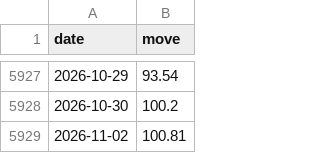
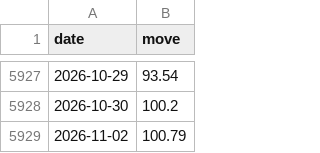
Before and after one commit to jonatw/finlab-txd, a CSV file: data/raw/move.csv, drawn as a sheet; only a part is shown, gaps mark what is left out.

```diff
--- a/data/raw/move.csv
+++ b/data/raw/move.csv
@@ -5928,2 +5928,2 @@ date,move
 2026-10-30,100.2
-2026-11-02,100.81
+2026-11-02,100.79
```
